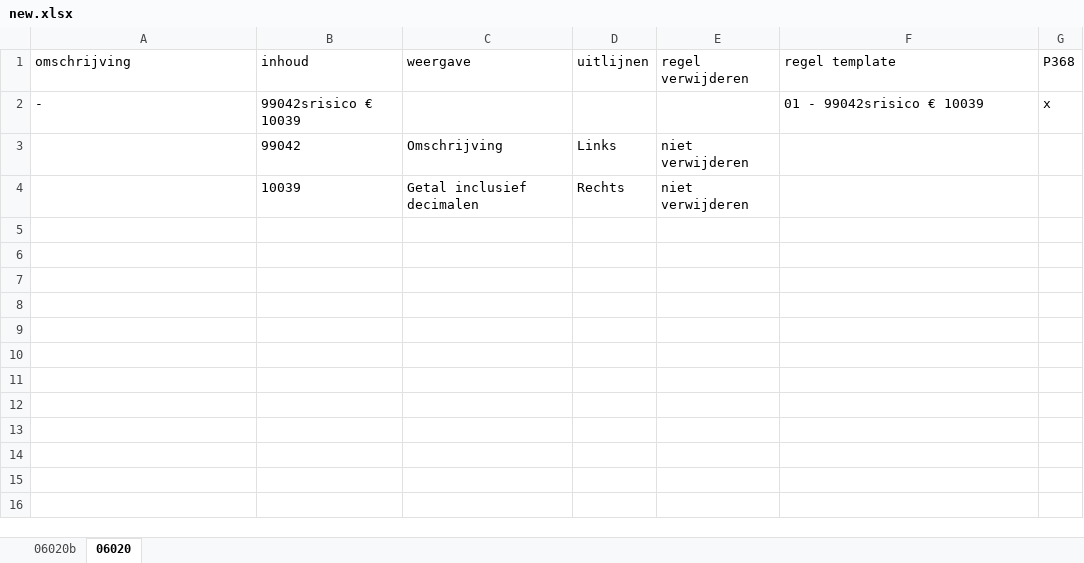
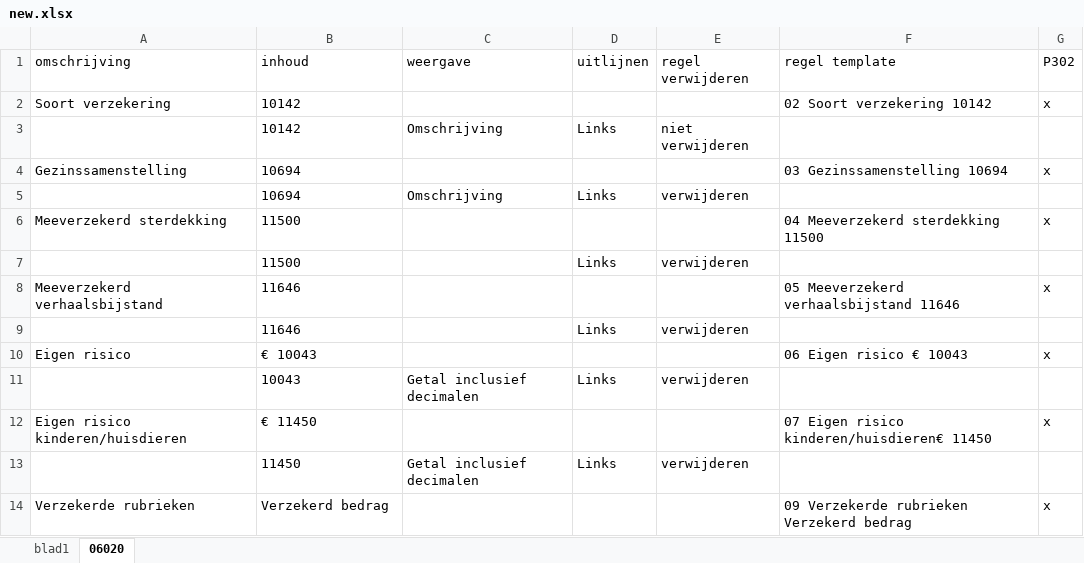
Before and after one commit to JelteDirks/bodyblock-conversion, an Excel workbook: static/new.xlsx, sheet 06020, drawn as a sheet; values as stored, in another font and other column widths than the file's, no borders; removed rows and columns are numbered as before the commit, all else as after; the diff names each change by its address in the sheet, - before the commit and + after, or states it on an @@ line.

```diff
--- a/static/new.xlsx (sheet 06020)
+++ b/static/new.xlsx (sheet 06020)
-sheet tab: 06020b
+sheet tab: blad1
-G1: P368
+G1: P302
-row 2: - | 99042srisico € 10039 |  |  |  | 01 - 99042srisico € 10039 | x
+row 2: Soort verzekering | 10142 |  |  |  | 02 Soort verzekering 10142 | x
-B3 (inhoud): 99042
+B3 (inhoud): 10142
-row 4:  | 10039 | Getal inclusief decimalen | Rechts | niet verwijderen
+row 4: Gezinssamenstelling | 10694 |  |  |  | 03 Gezinssamenstelling 10694 | x
+row 5:  | 10694 | Omschrijving | Links | verwijderen
+row 6: Meeverzekerd sterdekking | 11500 |  |  |  | 04 Meeverzekerd sterdekking 11500 | x
+row 7:  | 11500 |  | Links | verwijderen
+row 8: Meeverzekerd verhaalsbijstand | 11646 |  |  |  | 05 Meeverzekerd verhaalsbijstand 11646 | x
+row 9:  | 11646 |  | Links | verwijderen
+row 10: Eigen risico | € 10043 |  |  |  | 06 Eigen risico € 10043 | x
+row 11:  | 10043 | Getal inclusief decimalen | Links | verwijderen
+row 12: Eigen risico kinderen/huisdieren | € 11450 |  |  |  | 07 Eigen risico kinderen/huisdieren€ 11450 | x
+row 13:  | 11450 | Getal inclusief decimalen | Links | verwijderen
+row 14: Verzekerde rubrieken | Verzekerd bedrag |  |  |  | 09 Verzekerde rubrieken Verzekerd bedrag | x
```
Also changed, not shown: sheet blad1, static/hb6000.xlsx, 2 other files.
